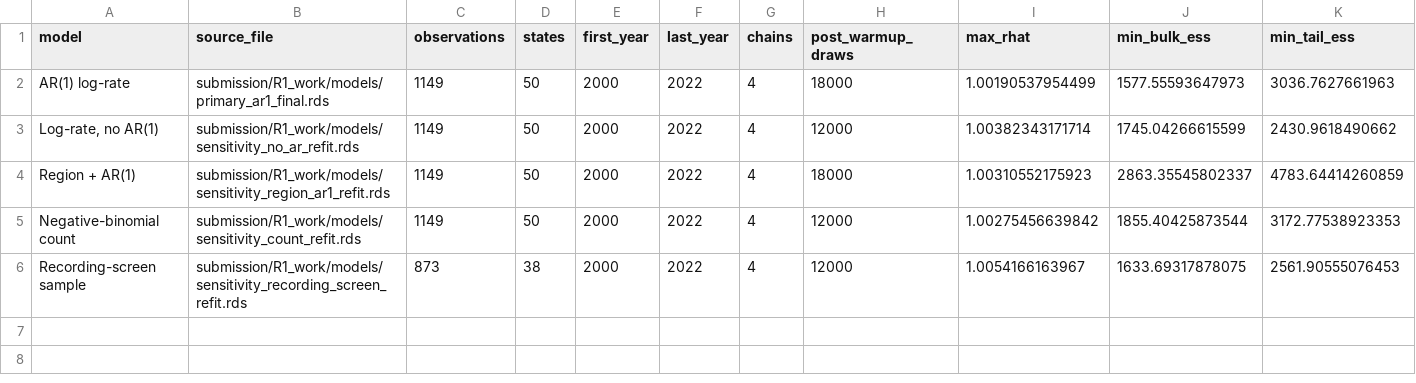
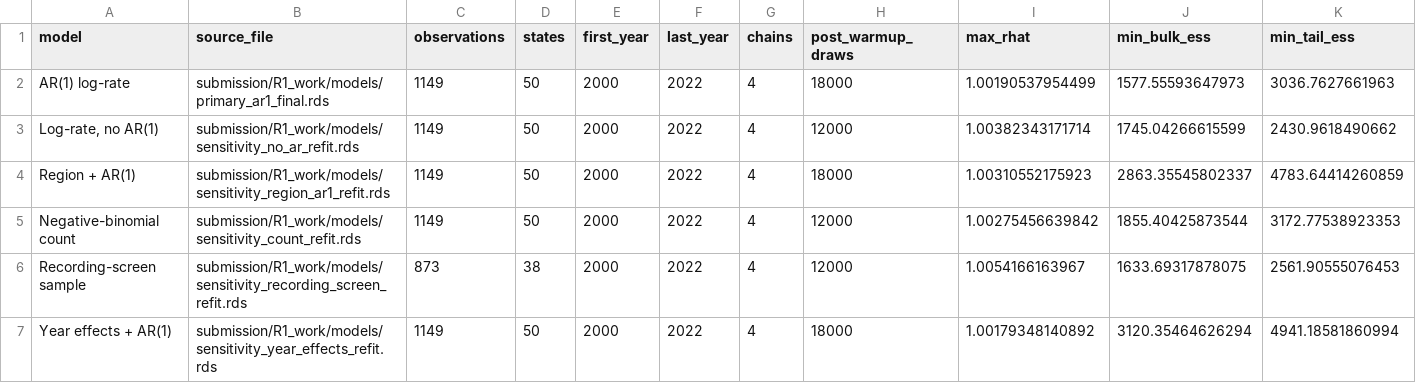
Before and after one commit to haomeng797-ship-it/dem-crime-equity, a CSV file: submission/R1_work/results/r1_model_diagnostics.csv, drawn as a sheet; only a part is shown; rows hold the shown columns only; the diff names each change by its address in the sheet, - before the commit and + after, or states it on an @@ line.

```diff
--- a/submission/R1_work/results/r1_model_diagnostics.csv
+++ b/submission/R1_work/results/r1_model_diagnostics.csv
+row 7: Year effects + AR(1) | submission/R1_work/models/sensitivity_year_effects_refit.rds | 1149 | 50 | 2000 | 2022 | 4 | 18000 | 1.00179348140892 | 3120.35464626294 | 4941.18581860994
```
Also changed, not shown: submission/R1_work/results/r1_joint_probabilities.csv, submission/R1_work/results/r1_model_formulas.csv, 16 other files.
